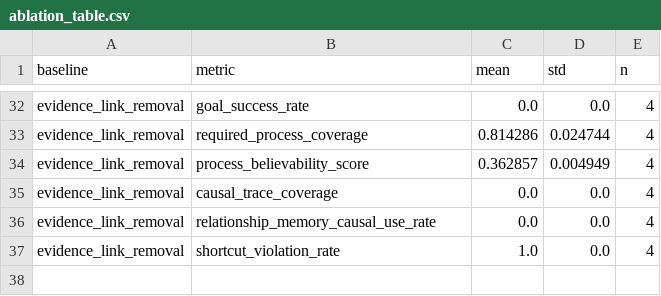
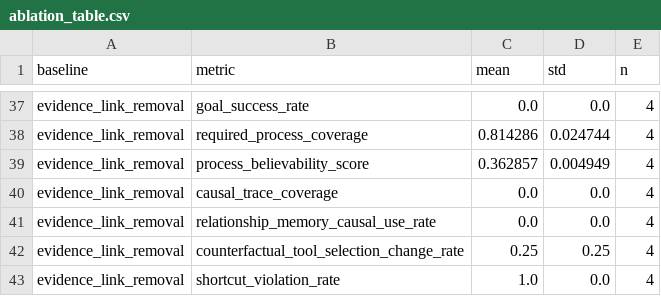
Before and after one commit to EMT5320/loomstead, a CSV file: paper/generated/ablation_table.csv, drawn as a sheet; only a part is shown, gaps mark what is left out; the diff covers the shown part only.

Commit message:
feat(eval): add domain counterfactual replay

```diff
--- a/paper/generated/ablation_table.csv
+++ b/paper/generated/ablation_table.csv
@@ -36,2 +41,3 @@ evidence_link_removal,causal_trace_coverage,0.0,0.0,4
 evidence_link_removal,relationship_memory_causal_use_rate,0.0,0.0,4
+evidence_link_removal,counterfactual_tool_selection_change_rate,0.25,0.25,4
 evidence_link_removal,shortcut_violation_rate,1.0,0.0,4
```
Also changed, not shown: 5 added rows elsewhere in this file, 15 other files.
